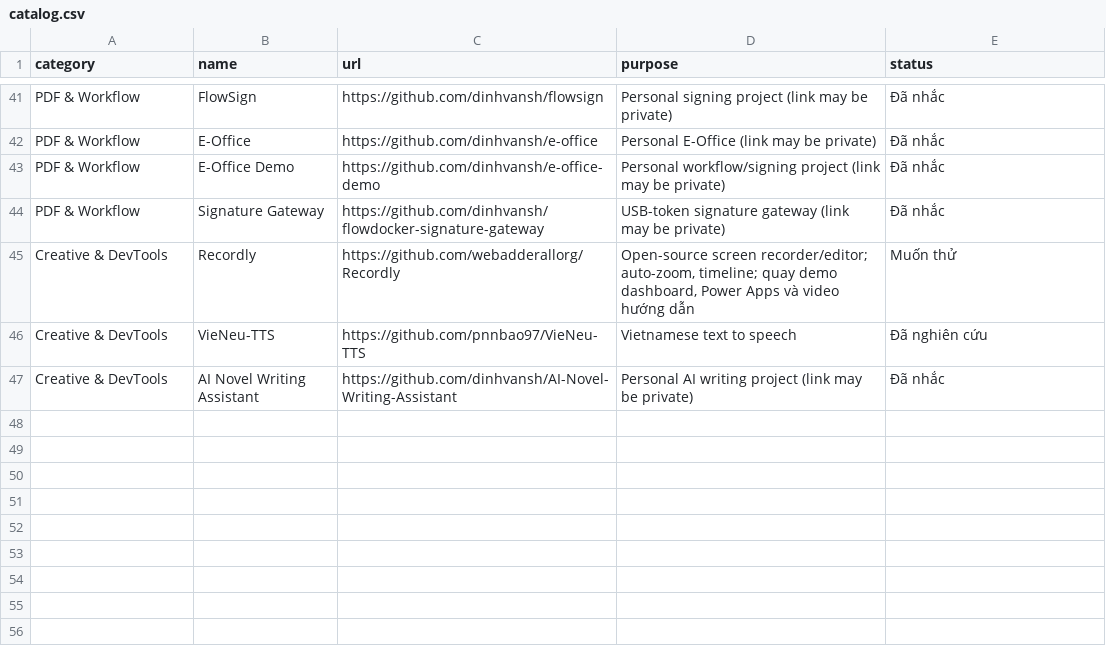
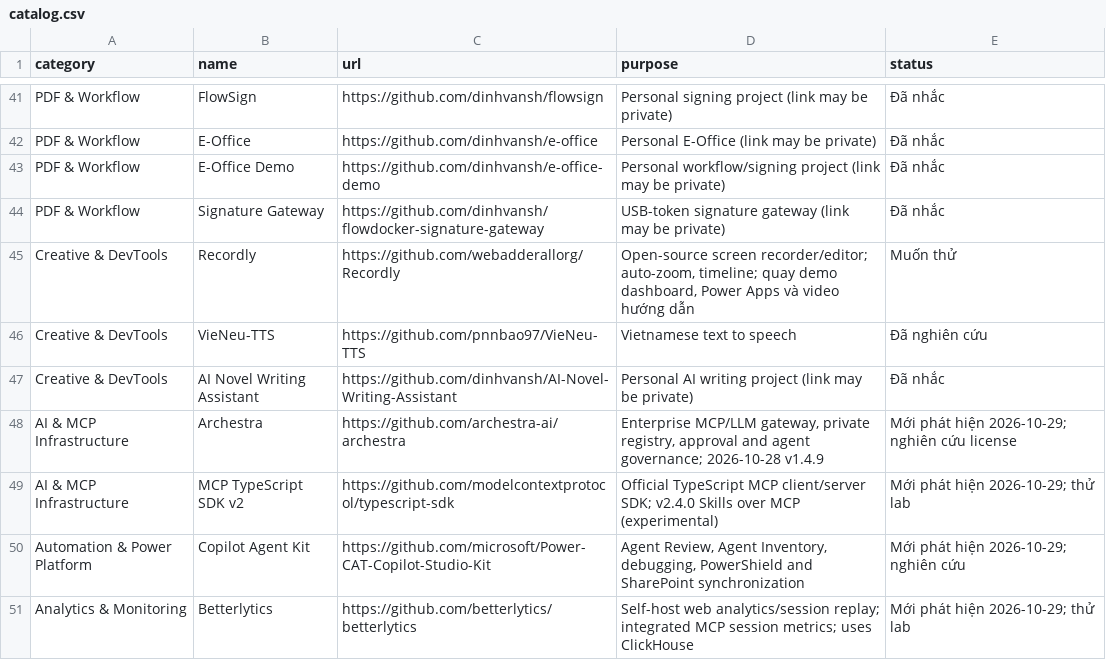
Before and after one commit to dinhvansh/my-ai-skills, a CSV file: library/github/catalog.csv, drawn as a sheet; only a part is shown, gaps mark what is left out; the diff names each change by its address in the sheet, - before the commit and + after, or states it on an @@ line.

Commit message:
docs(library): catalog five GitHub, MCP and skill discoveries 2026-10-29

```diff
--- a/library/github/catalog.csv
+++ b/library/github/catalog.csv
+row 48: AI & MCP Infrastructure | Archestra | https://github.com/archestra-ai/archestra | Enterprise MCP/LLM gateway, private registry, approval and agent governance; 2026-10-28 v1.4.9 | Mới phát hiện 2026-10-29; nghiên cứu license
+row 49: AI & MCP Infrastructure | MCP TypeScript SDK v2 | https://github.com/modelcontextprotocol/typescript-sdk | Official TypeScript MCP client/server SDK; v2.4.0 Skills over MCP (experimental) | Mới phát hiện 2026-10-29; thử lab
+row 50: Automation & Power Platform | Copilot Agent Kit | https://github.com/microsoft/Power-CAT-Copilot-Studio-Kit | Agent Review, Agent Inventory, debugging, PowerShield and SharePoint synchronization | Mới phát hiện 2026-10-29; nghiên cứu
+row 51: Analytics & Monitoring | Betterlytics | https://github.com/betterlytics/betterlytics | Self-host web analytics/session replay; integrated MCP session metrics; uses ClickHouse | Mới phát hiện 2026-10-29; thử lab
```
